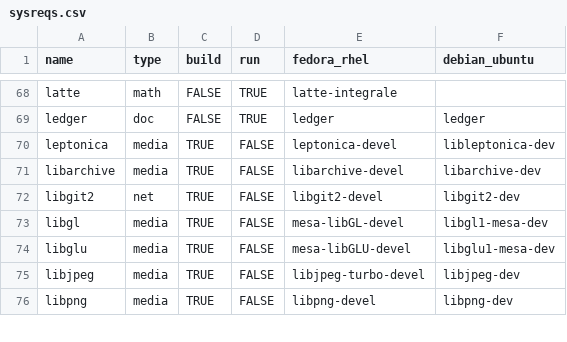
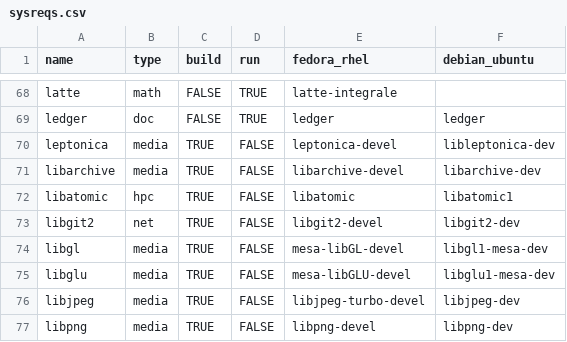
Before and after one commit to cran4linux/sysreqs, a CSV file: sysreqs.csv, drawn as a sheet; only a part is shown, gaps mark what is left out; the diff names each change by its address in the sheet, - before the commit and + after, or states it on an @@ line.

Commit message:
add libatomic for qs

```diff
--- a/sysreqs.csv
+++ b/sysreqs.csv
+row 72: libatomic | hpc | TRUE | FALSE | libatomic | libatomic1
```
Also changed, not shown: pkgdb.csv.
